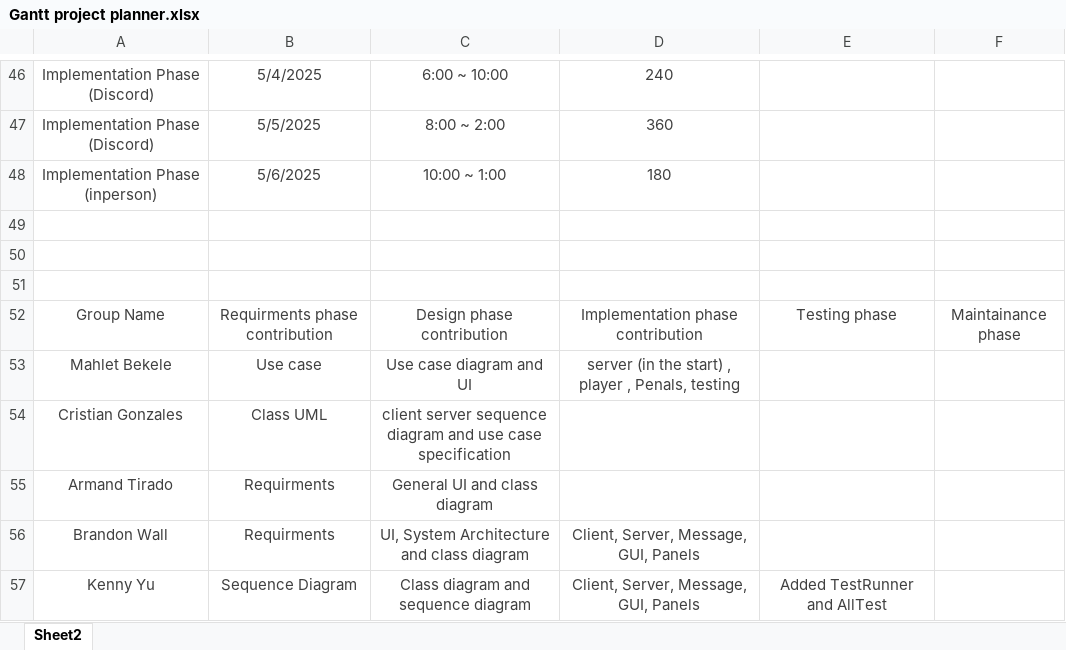
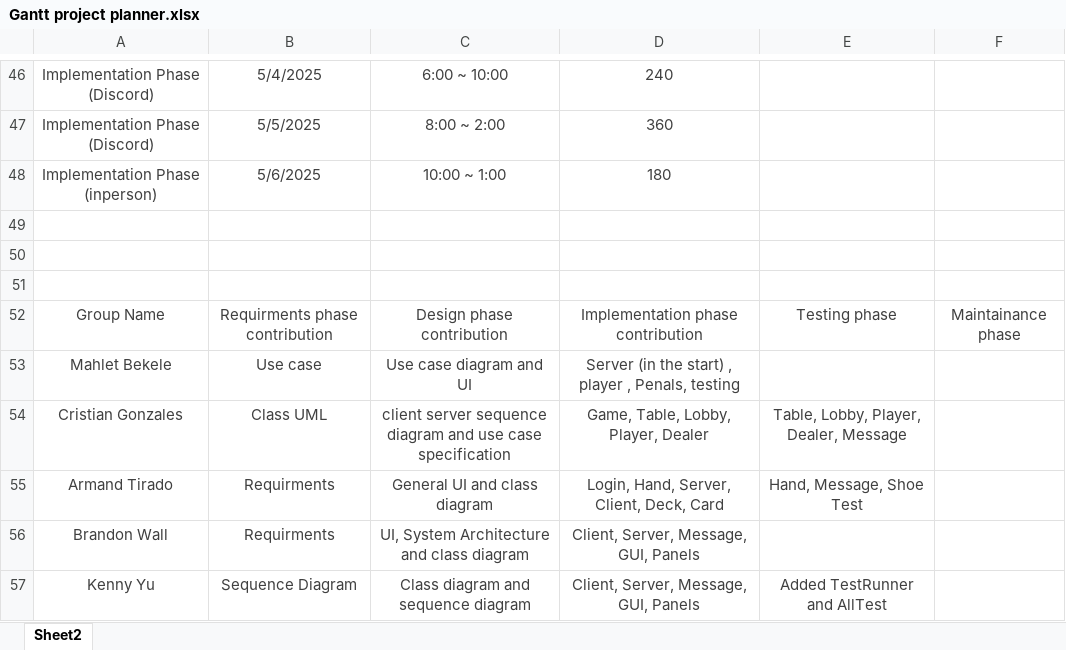
Before and after one commit to bwalldev/CS401_BlackJackGroupProject, an Excel workbook: Gantt project planner.xlsx, sheet Sheet2, drawn as a sheet; only a part is shown, gaps mark what is left out; values as stored, in another font and other column widths than the file's, no borders; charts and pictures and table styles not drawn; the diff names each change by its address in the sheet, - before the commit and + after, or states it on an @@ line.

Commit message:
edited and uploaded test plan

```diff
--- a/Gantt project planner.xlsx (sheet Sheet2)
+++ b/Gantt project planner.xlsx (sheet Sheet2)
-D53: server (in the…
+D53: Server (in the…
-D54: (empty)
+D54: Game, Table, Lobby, Player, Dealer
-E54: (empty)
+E54: Table, Lobby, Player, Dealer, Message
-D55: (empty)
+D55: Login, Hand, Server, Client, Deck, Card
-E55: (empty)
+E55: Hand, Message, Shoe Test
```
Also changed, not shown: 1 other file.
